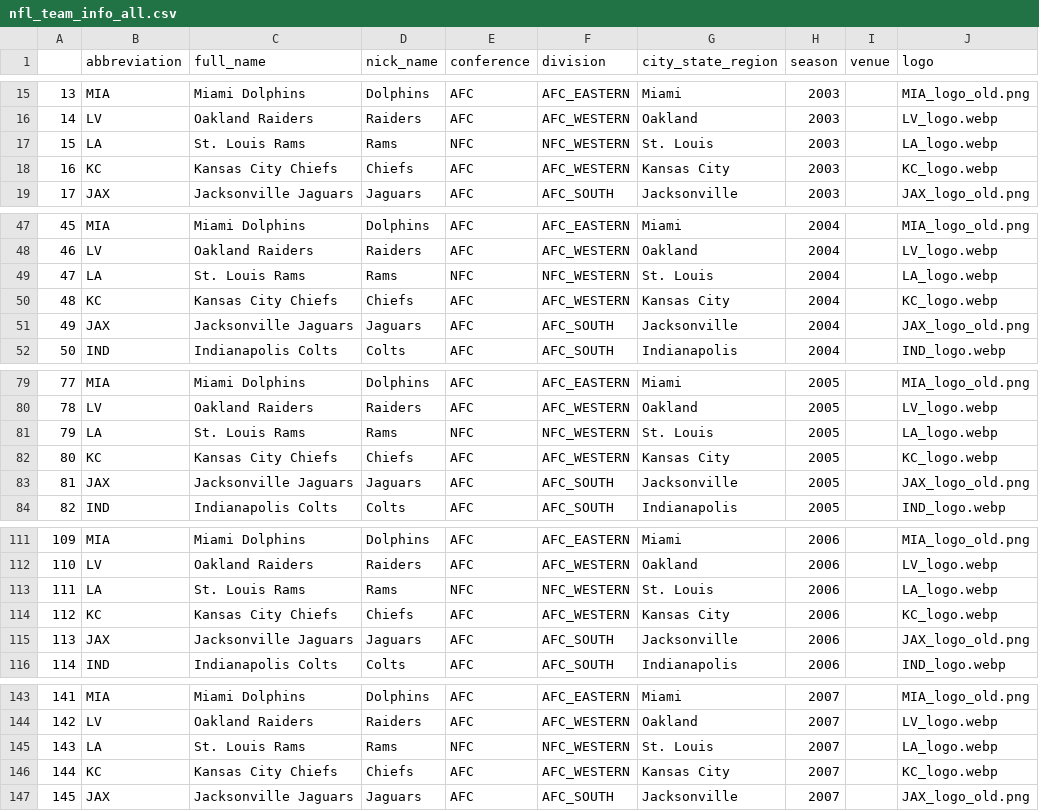
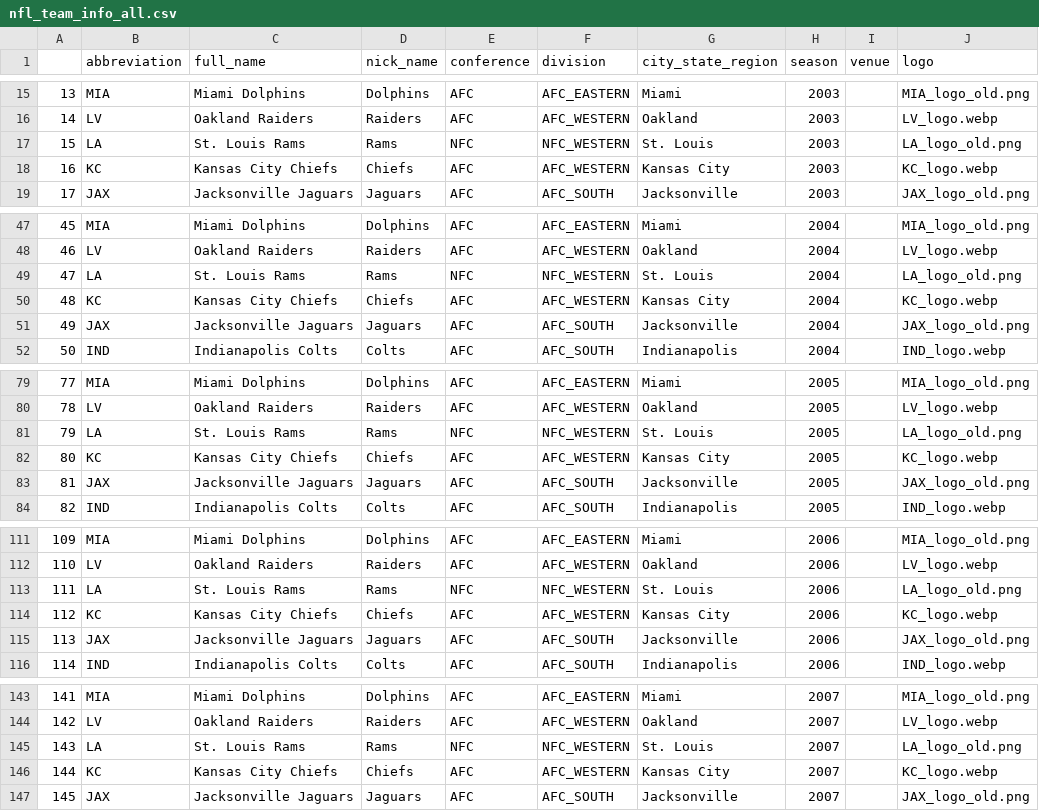
Before and after one commit to ramosem97/Quiniela, a CSV file: data/nfl_team_info_all.csv, drawn as a sheet; only a part is shown, gaps mark what is left out; the diff covers the shown part only.

```diff
--- a/data/nfl_team_info_all.csv
+++ b/data/nfl_team_info_all.csv
@@ -16,3 +16,3 @@
 14,LV,Oakland Raiders,Raiders,AFC,AFC_WESTERN,Oakland,2003,,LV_logo.webp
-15,LA,St. Louis Rams,Rams,NFC,NFC_WESTERN,St. Louis,2003,,LA_logo.webp
+15,LA,St. Louis Rams,Rams,NFC,NFC_WESTERN,St. Louis,2003,,LA_logo_old.png
 16,KC,Kansas City Chiefs,Chiefs,AFC,AFC_WESTERN,Kansas City,2003,,KC_logo.webp
@@ -48,3 +48,3 @@
 46,LV,Oakland Raiders,Raiders,AFC,AFC_WESTERN,Oakland,2004,,LV_logo.webp
-47,LA,St. Louis Rams,Rams,NFC,NFC_WESTERN,St. Louis,2004,,LA_logo.webp
+47,LA,St. Louis Rams,Rams,NFC,NFC_WESTERN,St. Louis,2004,,LA_logo_old.png
 48,KC,Kansas City Chiefs,Chiefs,AFC,AFC_WESTERN,Kansas City,2004,,KC_logo.webp
@@ -80,3 +80,3 @@
 78,LV,Oakland Raiders,Raiders,AFC,AFC_WESTERN,Oakland,2005,,LV_logo.webp
-79,LA,St. Louis Rams,Rams,NFC,NFC_WESTERN,St. Louis,2005,,LA_logo.webp
+79,LA,St. Louis Rams,Rams,NFC,NFC_WESTERN,St. Louis,2005,,LA_logo_old.png
 80,KC,Kansas City Chiefs,Chiefs,AFC,AFC_WESTERN,Kansas City,2005,,KC_logo.webp
@@ -112,3 +112,3 @@
 110,LV,Oakland Raiders,Raiders,AFC,AFC_WESTERN,Oakland,2006,,LV_logo.webp
-111,LA,St. Louis Rams,Rams,NFC,NFC_WESTERN,St. Louis,2006,,LA_logo.webp
+111,LA,St. Louis Rams,Rams,NFC,NFC_WESTERN,St. Louis,2006,,LA_logo_old.png
 112,KC,Kansas City Chiefs,Chiefs,AFC,AFC_WESTERN,Kansas City,2006,,KC_logo.webp
@@ -144,3 +144,3 @@
 142,LV,Oakland Raiders,Raiders,AFC,AFC_WESTERN,Oakland,2007,,LV_logo.webp
-143,LA,St. Louis Rams,Rams,NFC,NFC_WESTERN,St. Louis,2007,,LA_logo.webp
+143,LA,St. Louis Rams,Rams,NFC,NFC_WESTERN,St. Louis,2007,,LA_logo_old.png
 144,KC,Kansas City Chiefs,Chiefs,AFC,AFC_WESTERN,Kansas City,2007,,KC_logo.webp
```
Also changed, not shown: 11 edited cells elsewhere in this file, data/teams/nfl_team_info_season_2003.csv, data/teams/nfl_team_info_season_2004.csv, 18 other files.
